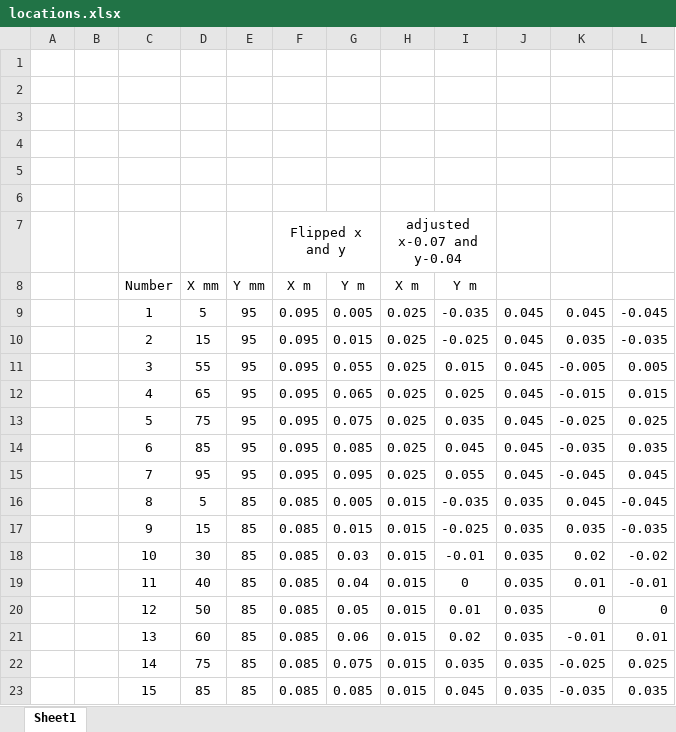
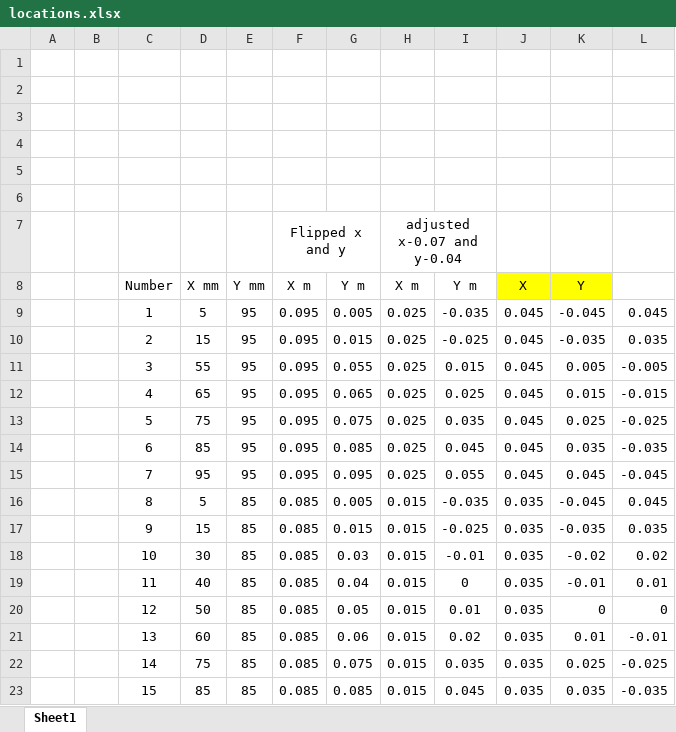
Before and after one commit to Aberdeen-Skunkworks/AccousticLevitator, an Excel workbook: locations.xlsx, sheet Sheet1, drawn as a sheet; only a part is shown; values as stored, in another font and other column widths than the file's, no borders; the diff covers the shown part only; the diff names each change by its address in the sheet, - before the commit and + after, or states it on an @@ line.

```diff
--- a/locations.xlsx (sheet Sheet1)
+++ b/locations.xlsx (sheet Sheet1)
-J8: (empty)
+J8: X
-J8:K8 fill: none
+J8:K8 fill: #FFFF00
-K8: (empty)
+K8: Y
-K9: 0.045
+K9: -0.045
-L9: -0.045
+L9: 0.045
-K10: 0.035
+K10: -0.035
-L10: -0.035
+L10: 0.035
-K11: -0.005
+K11: 0.005
-L11: 0.005
+L11: -0.005
-K12: -0.015
+K12: 0.015
-L12: 0.015
+L12: -0.015
-K13: -0.025
+K13: 0.025
-L13: 0.025
+L13: -0.025
-K14: -0.035
+K14: 0.035
-L14: 0.035
+L14: -0.035
-K15: -0.045
+K15: 0.045
-L15: 0.045
+L15: -0.045
-K16: 0.045
+K16: -0.045
-L16: -0.045
+L16: 0.045
-K17: 0.035
+K17: -0.035
-L17: -0.035
+L17: 0.035
-K18: 0.02
+K18: -0.02
-L18: -0.02
+L18: 0.02
-K19: 0.01
+K19: -0.01
-L19: -0.01
+L19: 0.01
-K21: -0.01
+K21: 0.01
-L21: 0.01
+L21: -0.01
-K22: -0.025
+K22: 0.025
-L22: 0.025
+L22: -0.025
-K23: -0.035
+K23: 0.035
-L23: 0.035
+L23: -0.035
```
Also changed, not shown: 130 edited cells elsewhere in this sheet, 3 other files.
